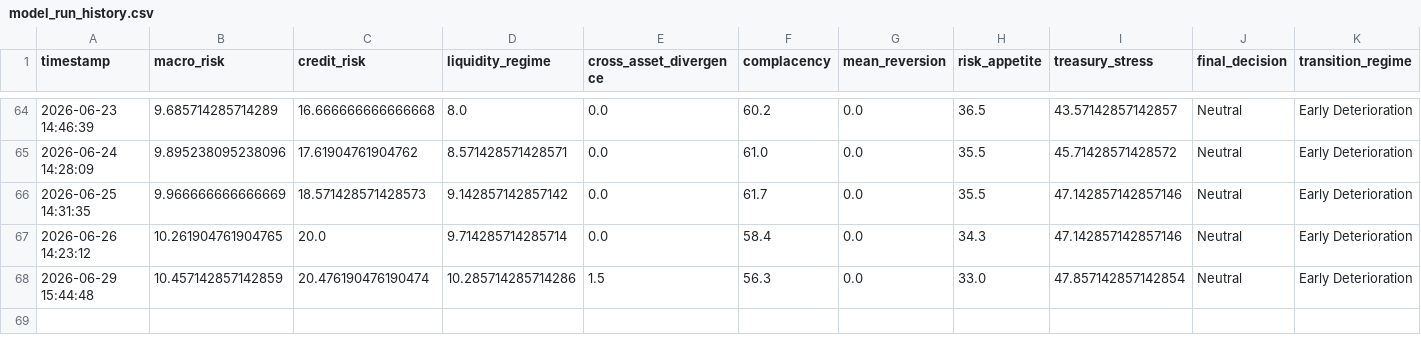
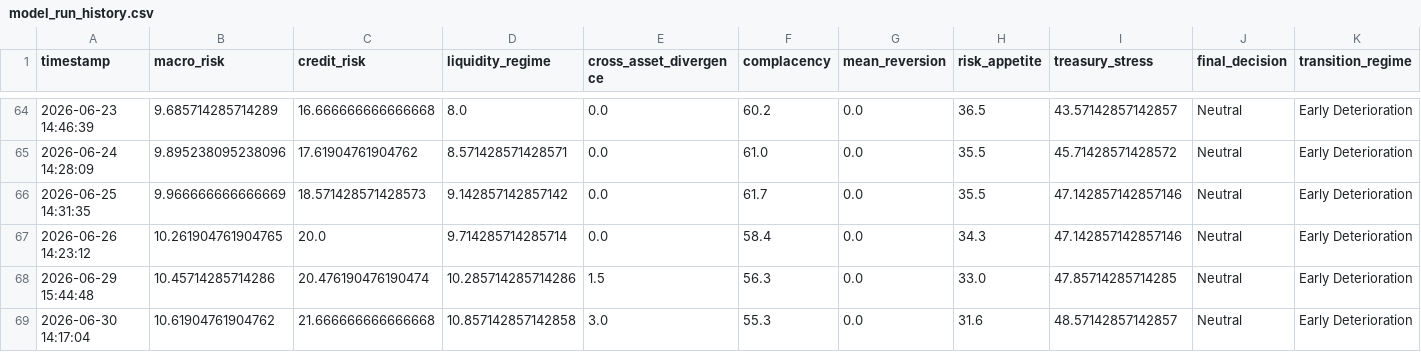
Before and after one commit to AaronMAlbright/credit-risk-dashboard, a CSV file: history/model_run_history.csv, drawn as a sheet; only a part is shown, gaps mark what is left out; rows hold the shown columns only; the diff names each change by its address in the sheet, - before the commit and + after, or states it on an @@ line.

```diff
--- a/history/model_run_history.csv
+++ b/history/model_run_history.csv
-B68 (macro_risk): 10.457142857142859
+B68 (macro_risk): 10.45714285714286
-I68 (treasury_stress): 47.857142857142854
+I68 (treasury_stress): 47.85714285714285
+row 69: 2026-06-30 14:17:04 | 10.61904761904762 | 21.666666666666668 | 10.857142857142858 | 3.0 | 55.3 | 0.0 | 31.6 | 48.57142857142857 | Neutral | Early Deterioration
```
Also changed, not shown: history/credit_compensation_scorecard_history.csv.
